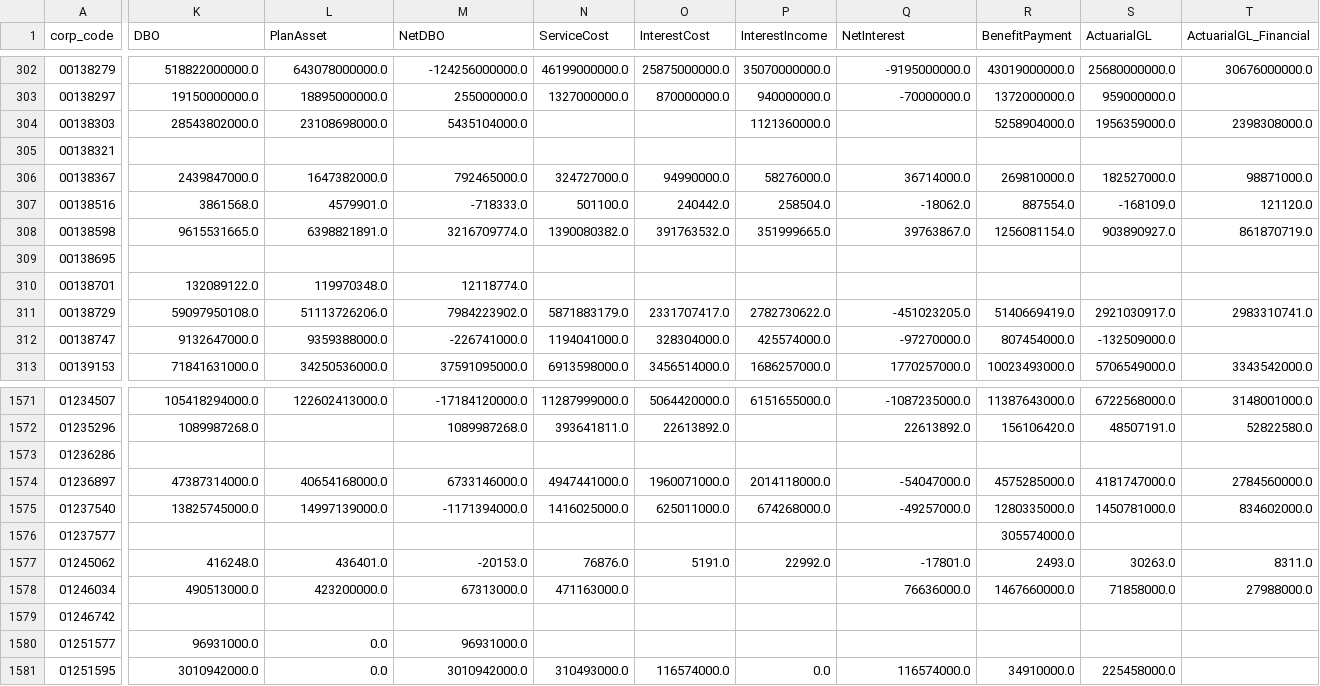
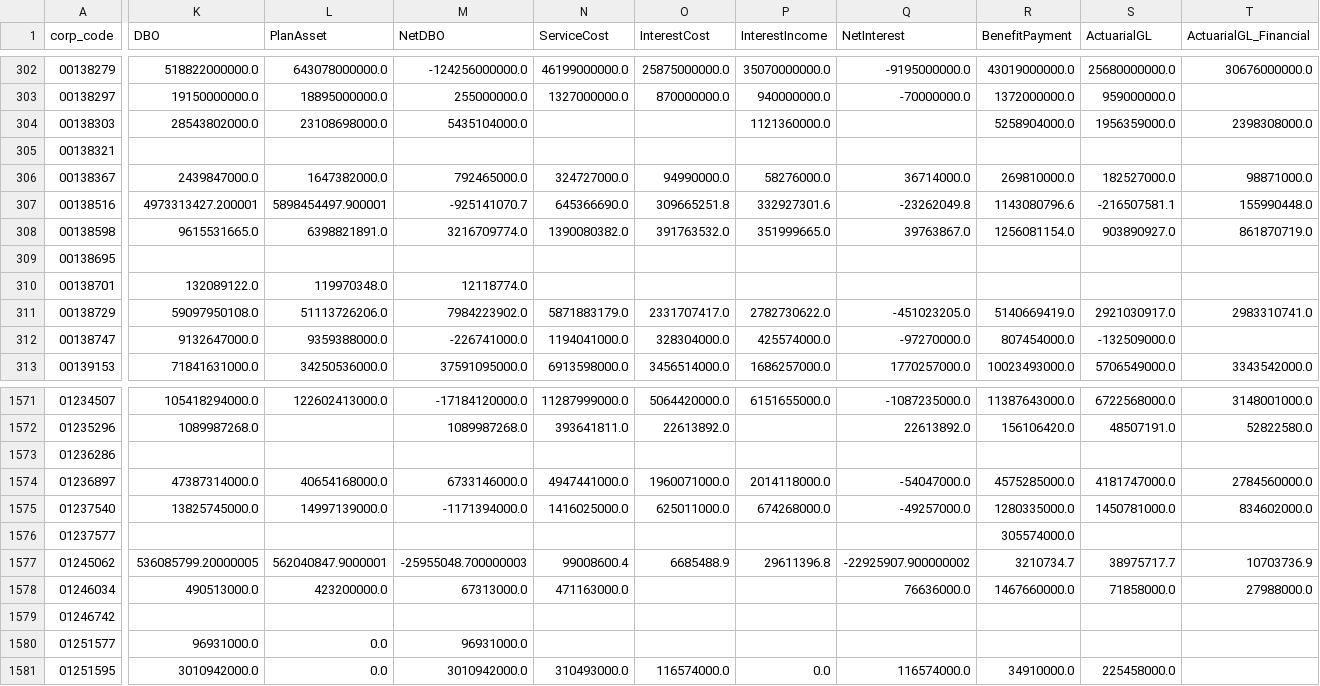
Before and after one commit to bobkim67/DB_Index, a CSV file: llm_extract_2023.csv, drawn as a sheet; only a part is shown, gaps mark what is left out; the diff covers the shown part only; the diff names each change by its address in the sheet, - before the commit and + after, or states it on an @@ line.

```diff
--- a/llm_extract_2023.csv
+++ b/llm_extract_2023.csv
-K307 (DBO): 3861568.0
+K307 (DBO): 4973313427.200001
-L307 (PlanAsset): 4579901.0
+L307 (PlanAsset): 5898454497.900001
-M307 (NetDBO): -718333.0
+M307 (NetDBO): -925141070.7
-N307 (ServiceCost): 501100.0
+N307 (ServiceCost): 645366690.0
-O307 (InterestCost): 240442.0
+O307 (InterestCost): 309665251.8
-P307 (InterestIncome): 258504.0
+P307 (InterestIncome): 332927301.6
-Q307 (NetInterest): -18062.0
+Q307 (NetInterest): -23262049.8
-R307 (BenefitPayment): 887554.0
+R307 (BenefitPayment): 1143080796.6
-S307 (ActuarialGL): -168109.0
+S307 (ActuarialGL): -216507581.1
-T307 (ActuarialGL_Financial): 121120.0
+T307 (ActuarialGL_Financial): 155990448.0
-K1577 (DBO): 416248.0
+K1577 (DBO): 536085799.20000005
-L1577 (PlanAsset): 436401.0
+L1577 (PlanAsset): 562040847.9000001
-M1577 (NetDBO): -20153.0
+M1577 (NetDBO): -25955048.700000003
-N1577 (ServiceCost): 76876.0
+N1577 (ServiceCost): 99008600.4
-O1577 (InterestCost): 5191.0
+O1577 (InterestCost): 6685488.9
-P1577 (InterestIncome): 22992.0
+P1577 (InterestIncome): 29611396.8
-Q1577 (NetInterest): -17801.0
+Q1577 (NetInterest): -22925907.900000002
-R1577 (BenefitPayment): 2493.0
+R1577 (BenefitPayment): 3210734.7
-S1577 (ActuarialGL): 30263.0
+S1577 (ActuarialGL): 38975717.7
-T1577 (ActuarialGL_Financial): 8311.0
+T1577 (ActuarialGL_Financial): 10703736.9
```
Also changed, not shown: 9 edited cells elsewhere in this file, llm_extract_2020.csv, llm_extract_2021.csv, 7 other files.
